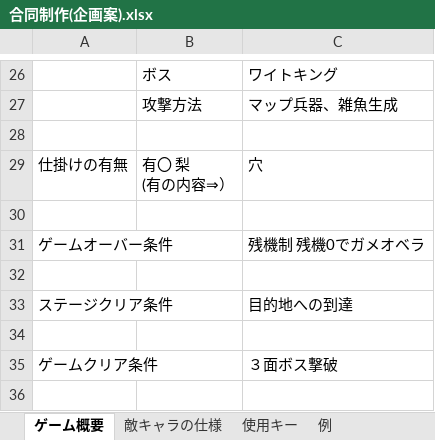
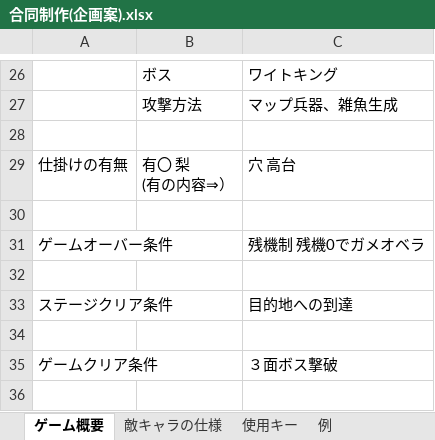
Before and after one commit to Harada-Hiromu-Tokushima/GameProject, an Excel workbook: 合同制作(企画案).xlsx, sheet ゲーム概要, drawn as a sheet; only a part is shown, gaps mark what is left out; values as stored, in another font and other column widths than the file's, no borders; the diff names each change by its address in the sheet, - before the commit and + after, or states it on an @@ line.

Commit message:
誤差

```diff
--- a/合同制作(企画案).xlsx (sheet ゲーム概要)
+++ b/合同制作(企画案).xlsx (sheet ゲーム概要)
-C29: 穴
+C29: 穴 高台
```
